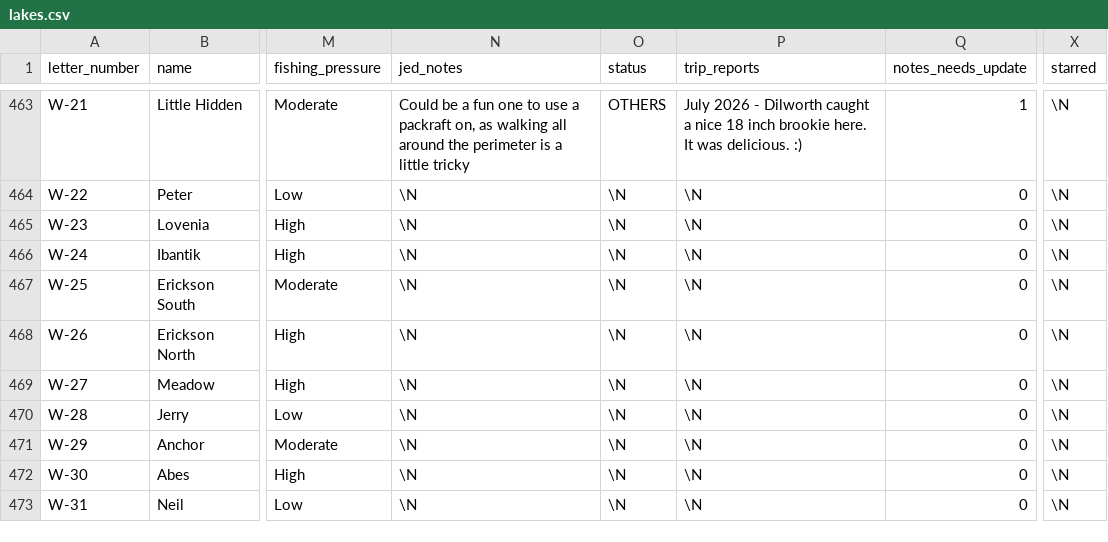
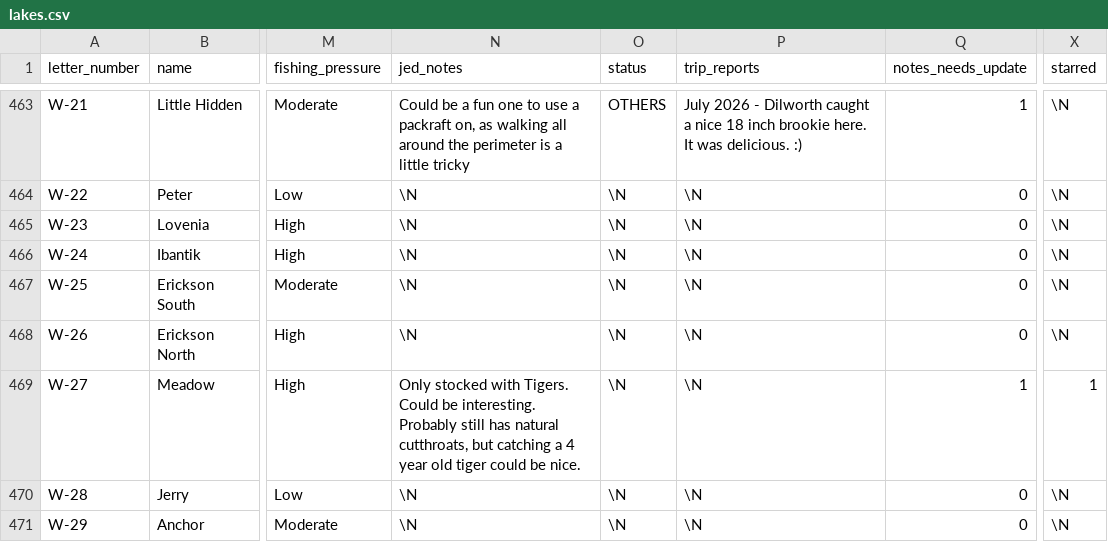
Before and after one commit to jedwood/uintas100, a CSV file: data/seeds/lakes.csv, drawn as a sheet; only a part is shown, gaps mark what is left out; the shorter side is filled out with more unchanged rows; the diff names each change by its address in the sheet, - before the commit and + after, or states it on an @@ line.

Commit message:
App edits: status/notes updates from the PWA

```diff
--- a/data/seeds/lakes.csv
+++ b/data/seeds/lakes.csv
-N469 (jed_notes): \N
+N469 (jed_notes): Only stocked with Tigers. Could be interesting. Probably still has natural cutthroats, but catching a 4 year old tiger could be nice.
-Q469 (notes_needs_update): 0
+Q469 (notes_needs_update): 1
-X469 (starred): \N
+X469 (starred): 1
```
Also changed, not shown: 4 other files.
